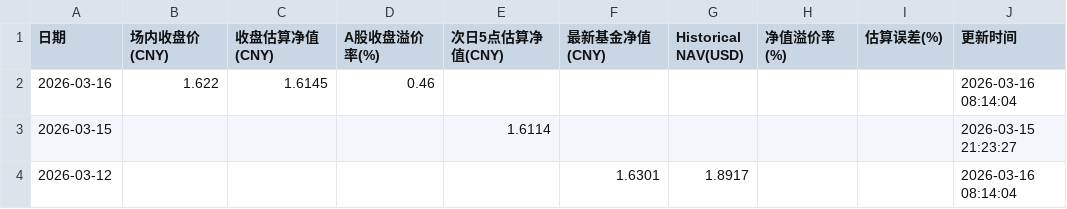
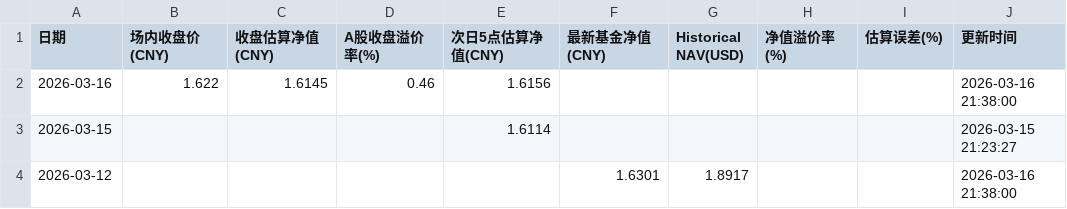
Before and after one commit to EternityPeng/IOPV, a CSV file: cache/159687/nav_history.csv, drawn as a sheet.

```diff
--- a/cache/159687/nav_history.csv
+++ b/cache/159687/nav_history.csv
@@ -1,4 +1,4 @@
 日期,场内收盘价(CNY),收盘估算净值(CNY),A股收盘溢价率(%),次日5点估算净值(CNY),最新基金净值(CNY),Historical NAV(USD),净值溢价率(%),估算误差(%),更新时间
-2026-03-16,1.622,1.6145,0.46,,,,,,2026-03-16 08:14:04
+2026-03-16,1.622,1.6145,0.46,1.6156,,,,,2026-03-16 21:38:00
 2026-03-15,,,,1.6114,,,,,2026-03-15 21:23:27
-2026-03-12,,,,,1.6301,1.8917,,,2026-03-16 08:14:04
+2026-03-12,,,,,1.6301,1.8917,,,2026-03-16 21:38:00
```
Also changed, not shown: cache/513730/nav_history.csv, cache/520580/nav_history.csv, 4 other files.
